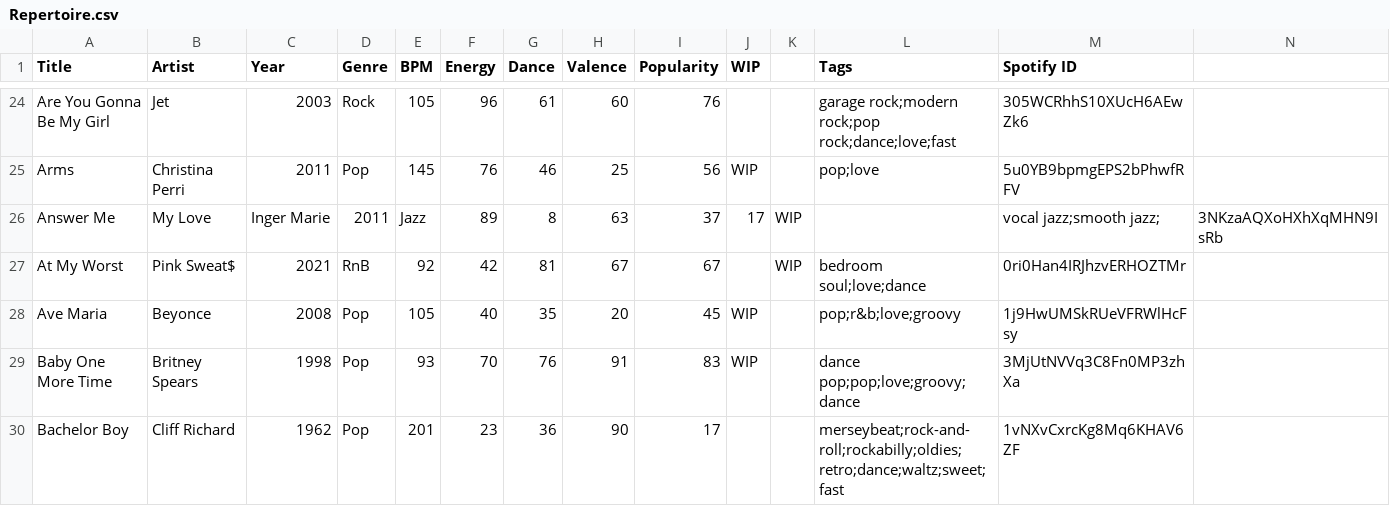
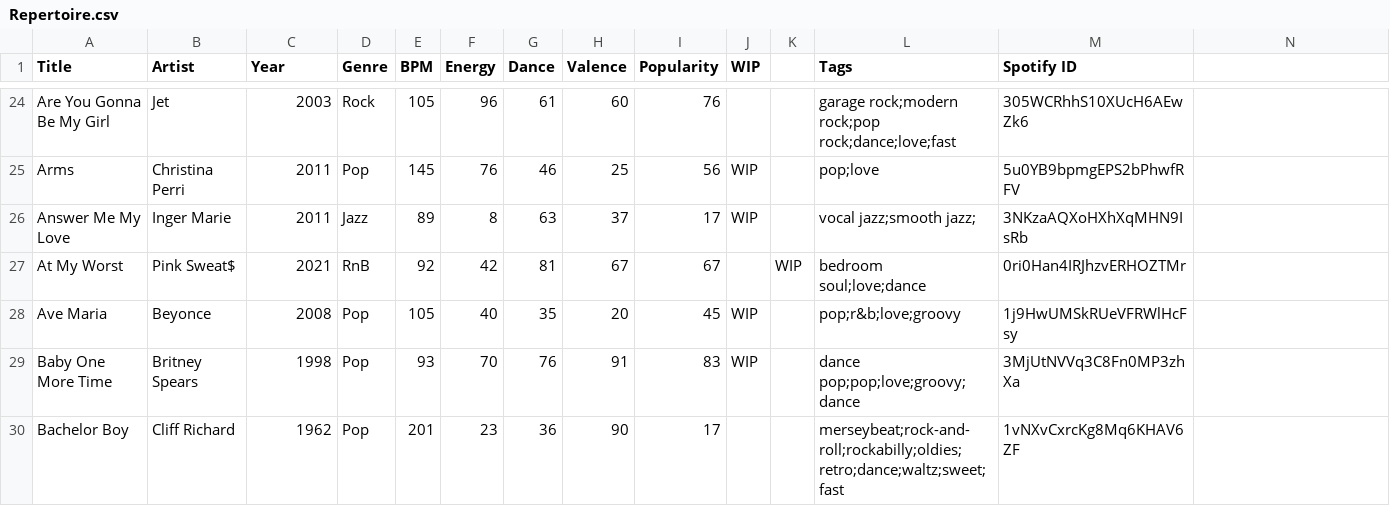
Before and after one commit to lemongrassgoa/lemongrassgoa.github.io, a CSV file: list/Repertoire.csv, drawn as a sheet; only a part is shown, gaps mark what is left out; removed rows and columns are numbered as before the commit, all else as after; the diff names each change by its address in the sheet, - before the commit and + after, or states it on an @@ line.

Commit message:
update

```diff
--- a/list/Repertoire.csv
+++ b/list/Repertoire.csv
-row 26: Answer Me | My Love | Inger Marie | 2011 | Jazz | 89 | 8 | 63 | 37 | 17 | WIP |  | vocal jazz;smooth jazz; | 3NKzaAQXoHXhXqMHN9IsRb
+row 26: Answer Me My Love | Inger Marie | 2011 | Jazz | 89 | 8 | 63 | 37 | 17 | WIP |  | vocal jazz;smooth jazz; | 3NKzaAQXoHXhXqMHN9IsRb
```
